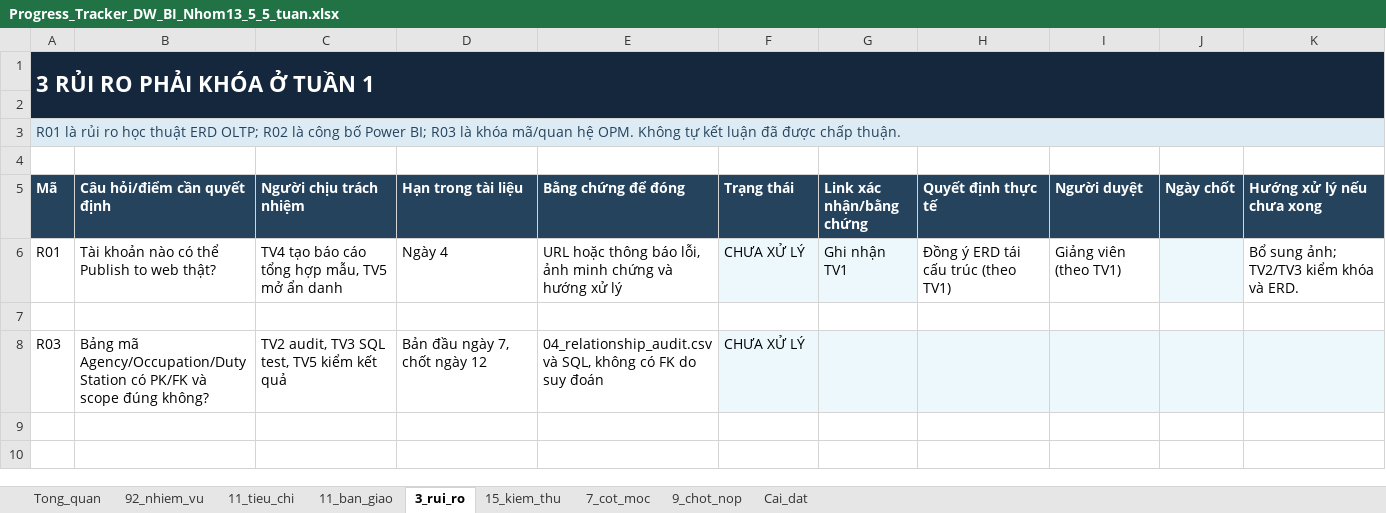
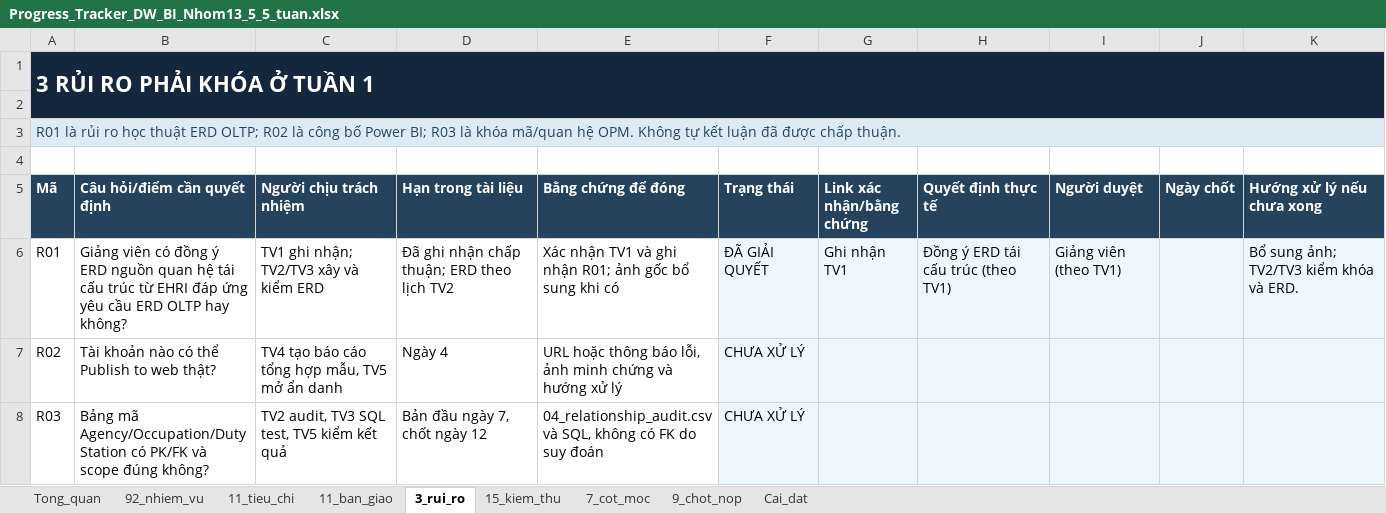
Before and after one commit to Linhlss/KDL-2026.1---Nhom13, an Excel workbook: Progress_Tracker_DW_BI_Nhom13_5_5_tuan.xlsx, sheet 3_rui_ro, drawn as a sheet; values as stored, in another font and other column widths than the file's, no borders; table styles not drawn; the diff names each change by its address in the sheet, - before the commit and + after, or states it on an @@ line.

Commit message:
fix: restore tracker notes and risk identifier, verify every cell

```diff
--- a/Progress_Tracker_DW_BI_Nhom13_5_5_tuan.xlsx (sheet 3_rui_ro)
+++ b/Progress_Tracker_DW_BI_Nhom13_5_5_tuan.xlsx (sheet 3_rui_ro)
-B6 (Câu hỏi/điểm cần quyết định): Tài khoản nào có thể Publish to web thật?
+B6 (Câu hỏi/điểm cần quyết định): Giảng viên có đồng ý ERD nguồn quan hệ tái cấu trúc từ EHRI đáp ứng yêu cầu ERD OLTP hay không?
-C6 (Người chịu trách nhiệm): TV4 tạo báo cáo tổng hợp mẫu, TV5 mở ẩn danh
+C6 (Người chịu trách nhiệm): TV1 ghi nhận; TV2/TV3 xây và kiểm ERD
-D6 (Hạn trong tài liệu): Ngày 4
+D6 (Hạn trong tài liệu): Đã ghi nhận chấp thuận; ERD theo lịch TV2
-E6 (Bằng chứng để đóng): URL hoặc thông báo lỗi, ảnh minh chứng và hướng xử lý
+E6 (Bằng chứng để đóng): Xác nhận TV1 và ghi nhận R01; ảnh gốc bổ sung khi có
-F6 (Trạng thái): CHƯA XỬ LÝ
+F6 (Trạng thái): ĐÃ GIẢI QUYẾT
-H6:I6 fill: none
+H6:I6 fill: #ECF8FC
-K6 fill: none
+K6 fill: #ECF8FC
-row 7: (empty)
+row 7: R02 | Tài khoản nào có thể Publish to web thật? | TV4 tạo báo cáo tổng hợp mẫu, TV5 mở ẩn danh | Ngày 4 | URL hoặc thông báo lỗi, ảnh minh chứng và hướng xử lý | CHƯA XỬ LÝ
-F7:K7 fill: none
+F7:K7 fill: #ECF8FC
```
Also changed, not shown: sheet 92_nhiem_vu, 1 other file.
